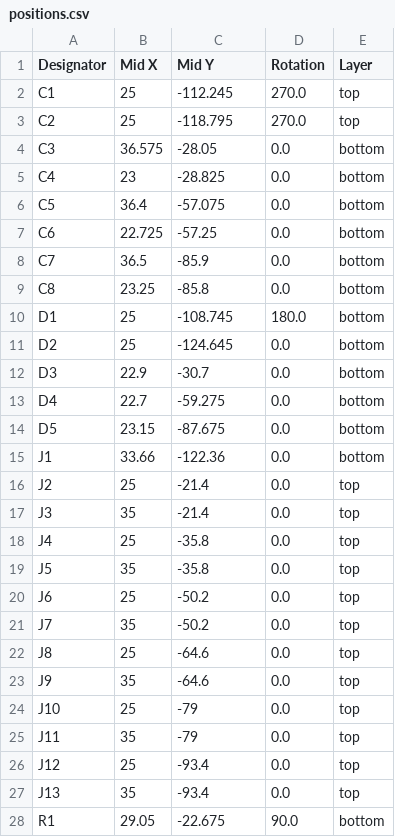
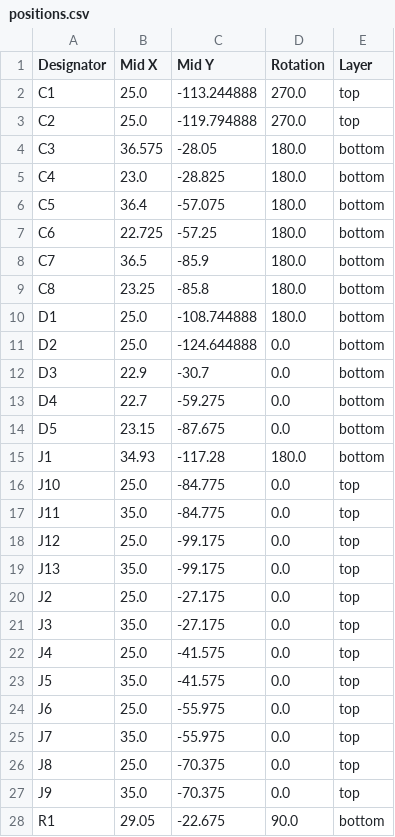
Before and after one commit to domesticmouse/BufferedMult-SKiDL, a CSV file: production/positions.csv, drawn as a sheet; only a part is shown; the diff covers the shown part only.

```diff
--- a/production/positions.csv
+++ b/production/positions.csv
@@ -1,12 +1,12 @@
 Designator,Mid X,Mid Y,Rotation,Layer
-C1,25,-112.245,270.0,top
-C2,25,-118.795,270.0,top
-C3,36.575,-28.05,0.0,bottom
-C4,23,-28.825,0.0,bottom
-C5,36.4,-57.075,0.0,bottom
-C6,22.725,-57.25,0.0,bottom
-C7,36.5,-85.9,0.0,bottom
-C8,23.25,-85.8,0.0,bottom
-D1,25,-108.745,180.0,bottom
-D2,25,-124.645,0.0,bottom
+C1,25.0,-113.244888,270.0,top
+C2,25.0,-119.794888,270.0,top
+C3,36.575,-28.05,180.0,bottom
+C4,23.0,-28.825,180.0,bottom
+C5,36.4,-57.075,180.0,bottom
+C6,22.725,-57.25,180.0,bottom
+C7,36.5,-85.9,180.0,bottom
+C8,23.25,-85.8,180.0,bottom
+D1,25.0,-108.744888,180.0,bottom
+D2,25.0,-124.644888,0.0,bottom
 D3,22.9,-30.7,0.0,bottom
@@ -14,15 +14,15 @@ D4,22.7,-59.275,0.0,bottom
 D5,23.15,-87.675,0.0,bottom
-J1,33.66,-122.36,0.0,bottom
-J2,25,-21.4,0.0,top
-J3,35,-21.4,0.0,top
-J4,25,-35.8,0.0,top
-J5,35,-35.8,0.0,top
-J6,25,-50.2,0.0,top
-J7,35,-50.2,0.0,top
-J8,25,-64.6,0.0,top
-J9,35,-64.6,0.0,top
-J10,25,-79,0.0,top
-J11,35,-79,0.0,top
-J12,25,-93.4,0.0,top
-J13,35,-93.4,0.0,top
+J1,34.93,-117.28,180.0,bottom
+J10,25.0,-84.775,0.0,top
+J11,35.0,-84.775,0.0,top
+J12,25.0,-99.175,0.0,top
+J13,35.0,-99.175,0.0,top
+J2,25.0,-27.175,0.0,top
+J3,35.0,-27.175,0.0,top
+J4,25.0,-41.575,0.0,top
+J5,35.0,-41.575,0.0,top
+J6,25.0,-55.975,0.0,top
+J7,35.0,-55.975,0.0,top
+J8,25.0,-70.375,0.0,top
+J9,35.0,-70.375,0.0,top
 R1,29.05,-22.675,90.0,bottom
```
Also changed, not shown: 4 added rows, 4 removed rows, 2 moved rows and 9 edited cells elsewhere in this file, production/bom.csv, production/designators.csv, 7 other files.
